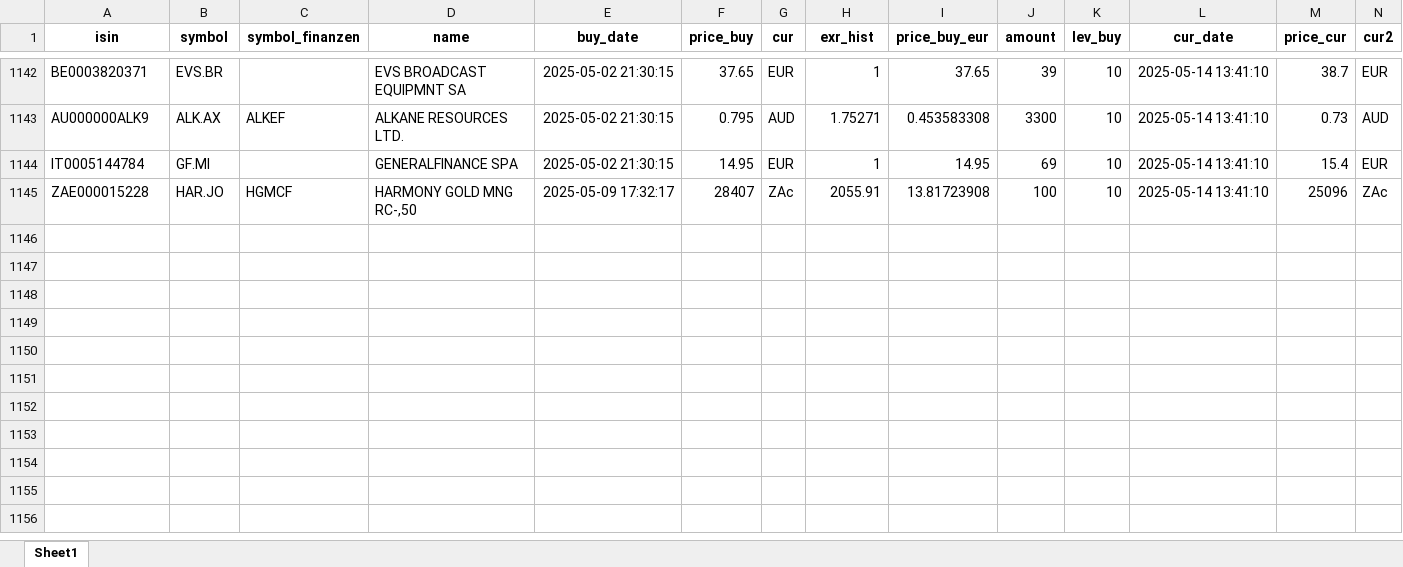
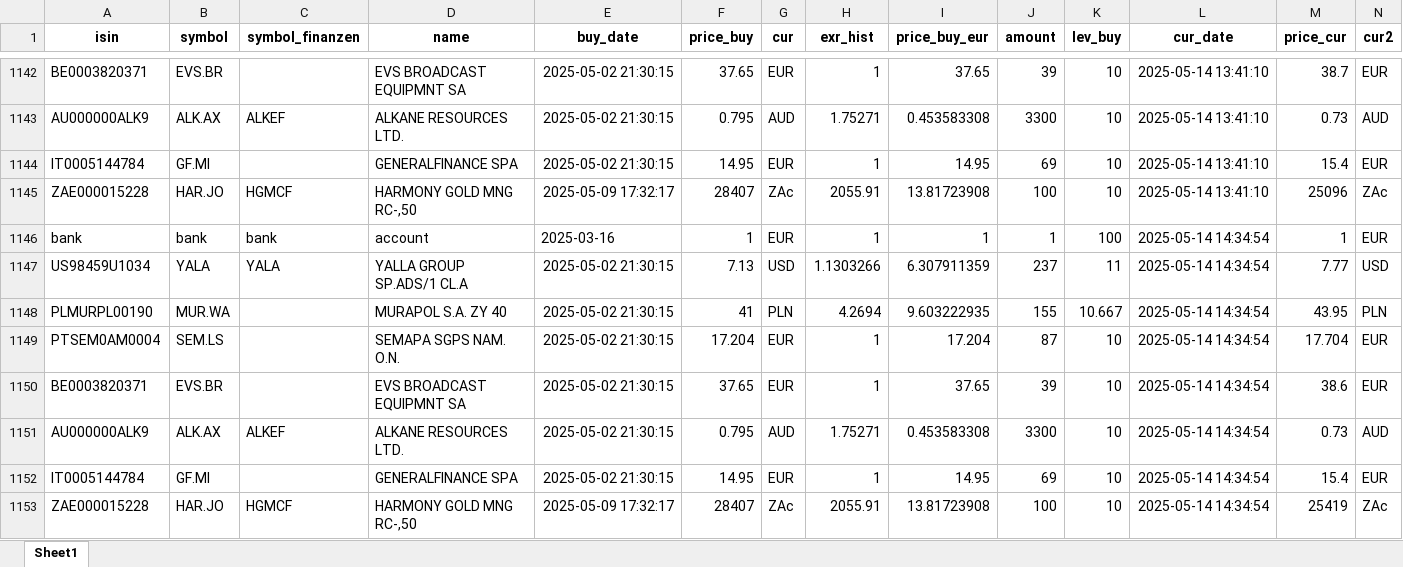
Before and after one commit to ThorstenBLN/stocks, an Excel workbook: data/depot_hist.xlsx, sheet Sheet1, drawn as a sheet; only a part is shown, gaps mark what is left out; values as stored, in another font and other column widths than the file's, no borders; rows hold the shown columns only; the diff names each change by its address in the sheet, - before the commit and + after, or states it on an @@ line.

```diff
--- a/data/depot_hist.xlsx (sheet Sheet1)
+++ b/data/depot_hist.xlsx (sheet Sheet1)
+row 1146: bank | bank | bank | account | 2025-03-16 | 1 | EUR | 1 | 1 | 1 | 100 | 2025-05-14 14:34:54 | 1 | EUR
+row 1147: US98459U1034 | YALA | YALA | YALLA GROUP SP.ADS/1 CL.A | 2025-05-02 21:30:15 | 7.13 | USD | 1.1303266 | 6.307911359 | 237 | 11 | 2025-05-14 14:34:54 | 7.77 | USD
+row 1148: PLMURPL00190 | MUR.WA |  | MURAPOL S.A. ZY 40 | 2025-05-02 21:30:15 | 41 | PLN | 4.2694 | 9.603222935 | 155 | 10.667 | 2025-05-14 14:34:54 | 43.95 | PLN
+row 1149: PTSEM0AM0004 | SEM.LS |  | SEMAPA SGPS NAM. O.N. | 2025-05-02 21:30:15 | 17.204 | EUR | 1 | 17.204 | 87 | 10 | 2025-05-14 14:34:54 | 17.704 | EUR
+row 1150: BE0003820371 | EVS.BR |  | EVS BROADCAST EQUIPMNT SA | 2025-05-02 21:30:15 | 37.65 | EUR | 1 | 37.65 | 39 | 10 | 2025-05-14 14:34:54 | 38.6 | EUR
+row 1151: AU000000ALK9 | ALK.AX | ALKEF | ALKANE RESOURCES LTD. | 2025-05-02 21:30:15 | 0.795 | AUD | 1.75271 | 0.453583308 | 3300 | 10 | 2025-05-14 14:34:54 | 0.73 | AUD
+row 1152: IT0005144784 | GF.MI |  | GENERALFINANCE SPA | 2025-05-02 21:30:15 | 14.95 | EUR | 1 | 14.95 | 69 | 10 | 2025-05-14 14:34:54 | 15.4 | EUR
+row 1153: ZAE000015228 | HAR.JO | HGMCF | HARMONY GOLD MNG RC-,50 | 2025-05-09 17:32:17 | 28407 | ZAc | 2055.91 | 13.81723908 | 100 | 10 | 2025-05-14 14:34:54 | 25419 | ZAc
```
Also changed, not shown: data/depot.xlsx, data/transactions.xlsx.
